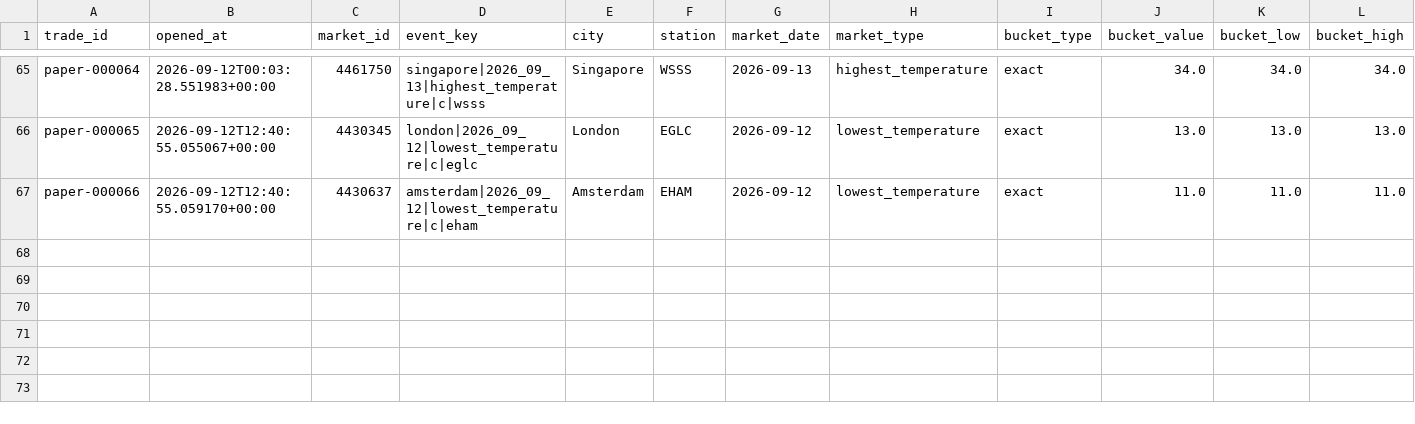
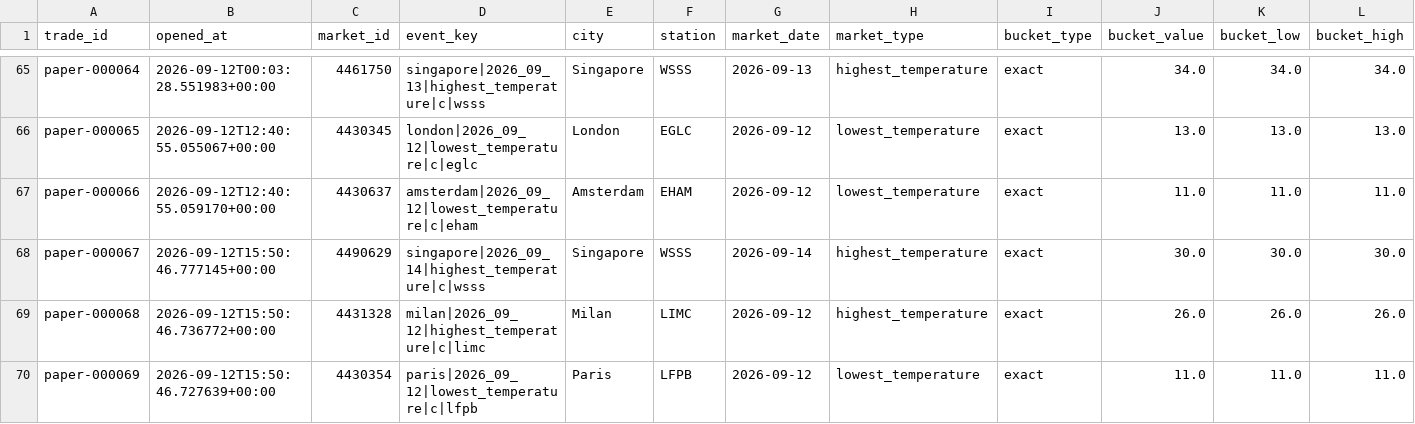
Before and after one commit to nelgibson836-png/PolymarketWeatherEdgeLab, a CSV file: data/edge/paper/trades.csv, drawn as a sheet; only a part is shown, gaps mark what is left out; rows hold the shown columns only; the diff covers the shown part only; the diff names each change by its address in the sheet, - before the commit and + after, or states it on an @@ line.

```diff
--- a/data/edge/paper/trades.csv
+++ b/data/edge/paper/trades.csv
+row 68: paper-000067 | 2026-09-12T15:50:46.777145+00:00 | 4490629 | singapore|2026_09_14|highest_temperature|c|wsss | Singapore | WSSS | 2026-09-14 | highest_temperature | exact | 30.0 | 30.0 | 30.0
+row 69: paper-000068 | 2026-09-12T15:50:46.736772+00:00 | 4431328 | milan|2026_09_12|highest_temperature|c|limc | Milan | LIMC | 2026-09-12 | highest_temperature | exact | 26.0 | 26.0 | 26.0
+row 70: paper-000069 | 2026-09-12T15:50:46.727639+00:00 | 4430354 | paris|2026_09_12|lowest_temperature|c|lfpb | Paris | LFPB | 2026-09-12 | lowest_temperature | exact | 11.0 | 11.0 | 11.0
```
Also changed, not shown: 2 added rows and 40 edited cells elsewhere in this file, 11 other files.
